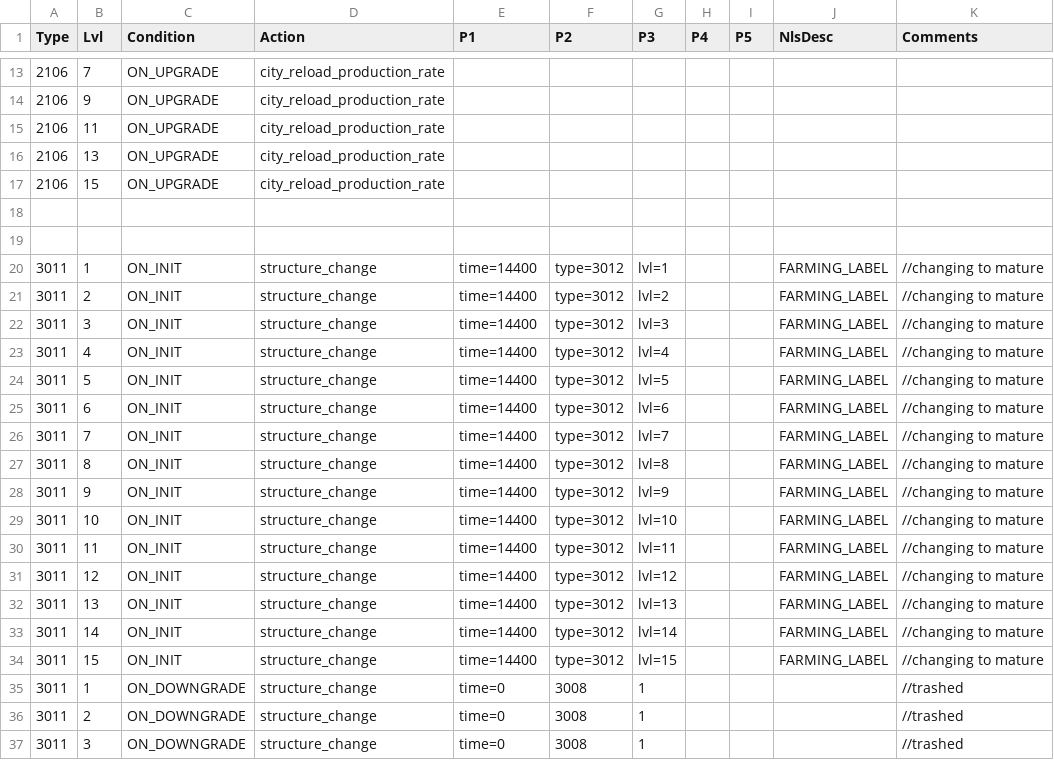
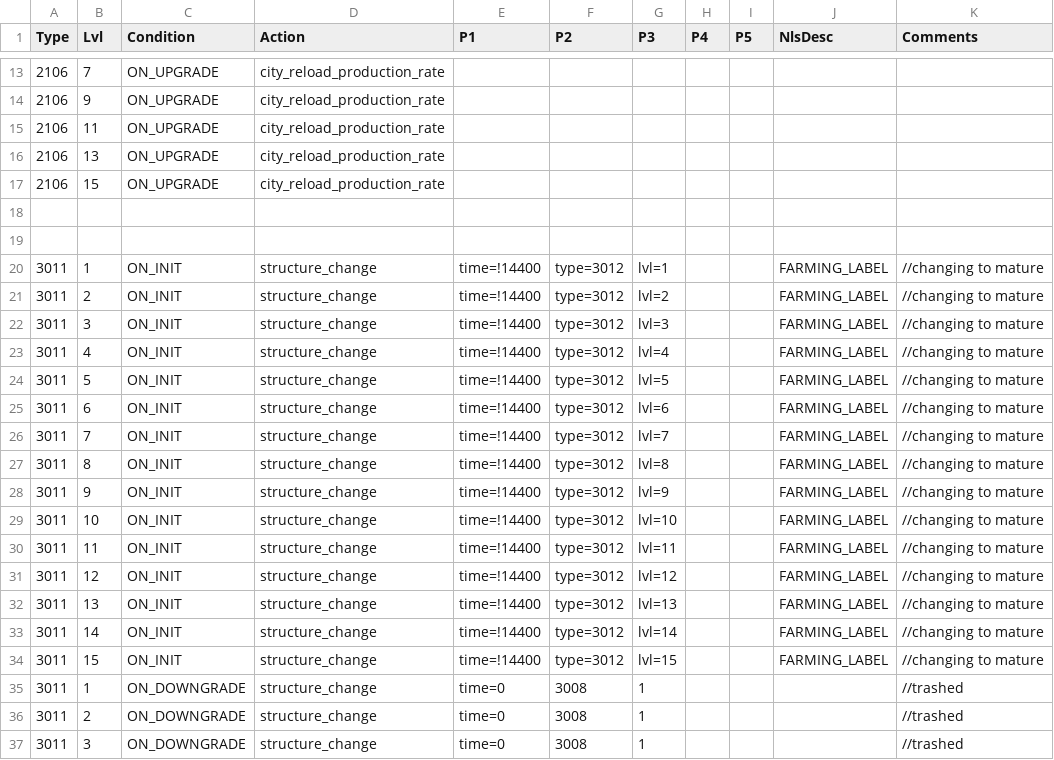
Before and after one commit to giulianob/tribalhero, a CSV file: conf/csv/init.csv, drawn as a sheet; only a part is shown, gaps mark what is left out; the diff covers the shown part only.

```diff
--- a/conf/csv/init.csv
+++ b/conf/csv/init.csv
@@ -19,17 +19,17 @@ Type,Lvl,Condition,Action,P1,P2,P3,P4,P5,NlsDesc,Comments
 ,,,,,,,,,,
-3011,1,ON_INIT,structure_change,time=14400,type=3012,lvl=1,,,FARMING_LABEL,//changing to mature
-3011,2,ON_INIT,structure_change,time=14400,type=3012,lvl=2,,,FARMING_LABEL,//changing to mature
-3011,3,ON_INIT,structure_change,time=14400,type=3012,lvl=3,,,FARMING_LABEL,//changing to mature
-3011,4,ON_INIT,structure_change,time=14400,type=3012,lvl=4,,,FARMING_LABEL,//changing to mature
-3011,5,ON_INIT,structure_change,time=14400,type=3012,lvl=5,,,FARMING_LABEL,//changing to mature
-3011,6,ON_INIT,structure_change,time=14400,type=3012,lvl=6,,,FARMING_LABEL,//changing to mature
-3011,7,ON_INIT,structure_change,time=14400,type=3012,lvl=7,,,FARMING_LABEL,//changing to mature
-3011,8,ON_INIT,structure_change,time=14400,type=3012,lvl=8,,,FARMING_LABEL,//changing to mature
-3011,9,ON_INIT,structure_change,time=14400,type=3012,lvl=9,,,FARMING_LABEL,//changing to mature
-3011,10,ON_INIT,structure_change,time=14400,type=3012,lvl=10,,,FARMING_LABEL,//changing to mature
-3011,11,ON_INIT,structure_change,time=14400,type=3012,lvl=11,,,FARMING_LABEL,//changing to mature
-3011,12,ON_INIT,structure_change,time=14400,type=3012,lvl=12,,,FARMING_LABEL,//changing to mature
-3011,13,ON_INIT,structure_change,time=14400,type=3012,lvl=13,,,FARMING_LABEL,//changing to mature
-3011,14,ON_INIT,structure_change,time=14400,type=3012,lvl=14,,,FARMING_LABEL,//changing to mature
-3011,15,ON_INIT,structure_change,time=14400,type=3012,lvl=15,,,FARMING_LABEL,//changing to mature
+3011,1,ON_INIT,structure_change,time=!14400,type=3012,lvl=1,,,FARMING_LABEL,//changing to mature
+3011,2,ON_INIT,structure_change,time=!14400,type=3012,lvl=2,,,FARMING_LABEL,//changing to mature
+3011,3,ON_INIT,structure_change,time=!14400,type=3012,lvl=3,,,FARMING_LABEL,//changing to mature
+3011,4,ON_INIT,structure_change,time=!14400,type=3012,lvl=4,,,FARMING_LABEL,//changing to mature
+3011,5,ON_INIT,structure_change,time=!14400,type=3012,lvl=5,,,FARMING_LABEL,//changing to mature
+3011,6,ON_INIT,structure_change,time=!14400,type=3012,lvl=6,,,FARMING_LABEL,//changing to mature
+3011,7,ON_INIT,structure_change,time=!14400,type=3012,lvl=7,,,FARMING_LABEL,//changing to mature
+3011,8,ON_INIT,structure_change,time=!14400,type=3012,lvl=8,,,FARMING_LABEL,//changing to mature
+3011,9,ON_INIT,structure_change,time=!14400,type=3012,lvl=9,,,FARMING_LABEL,//changing to mature
+3011,10,ON_INIT,structure_change,time=!14400,type=3012,lvl=10,,,FARMING_LABEL,//changing to mature
+3011,11,ON_INIT,structure_change,time=!14400,type=3012,lvl=11,,,FARMING_LABEL,//changing to mature
+3011,12,ON_INIT,structure_change,time=!14400,type=3012,lvl=12,,,FARMING_LABEL,//changing to mature
+3011,13,ON_INIT,structure_change,time=!14400,type=3012,lvl=13,,,FARMING_LABEL,//changing to mature
+3011,14,ON_INIT,structure_change,time=!14400,type=3012,lvl=14,,,FARMING_LABEL,//changing to mature
+3011,15,ON_INIT,structure_change,time=!14400,type=3012,lvl=15,,,FARMING_LABEL,//changing to mature
 3011,1,ON_DOWNGRADE,structure_change,time=0,3008,1,,,,//trashed
```
Also changed, not shown: 15 edited cells elsewhere in this file, 2 other files.
